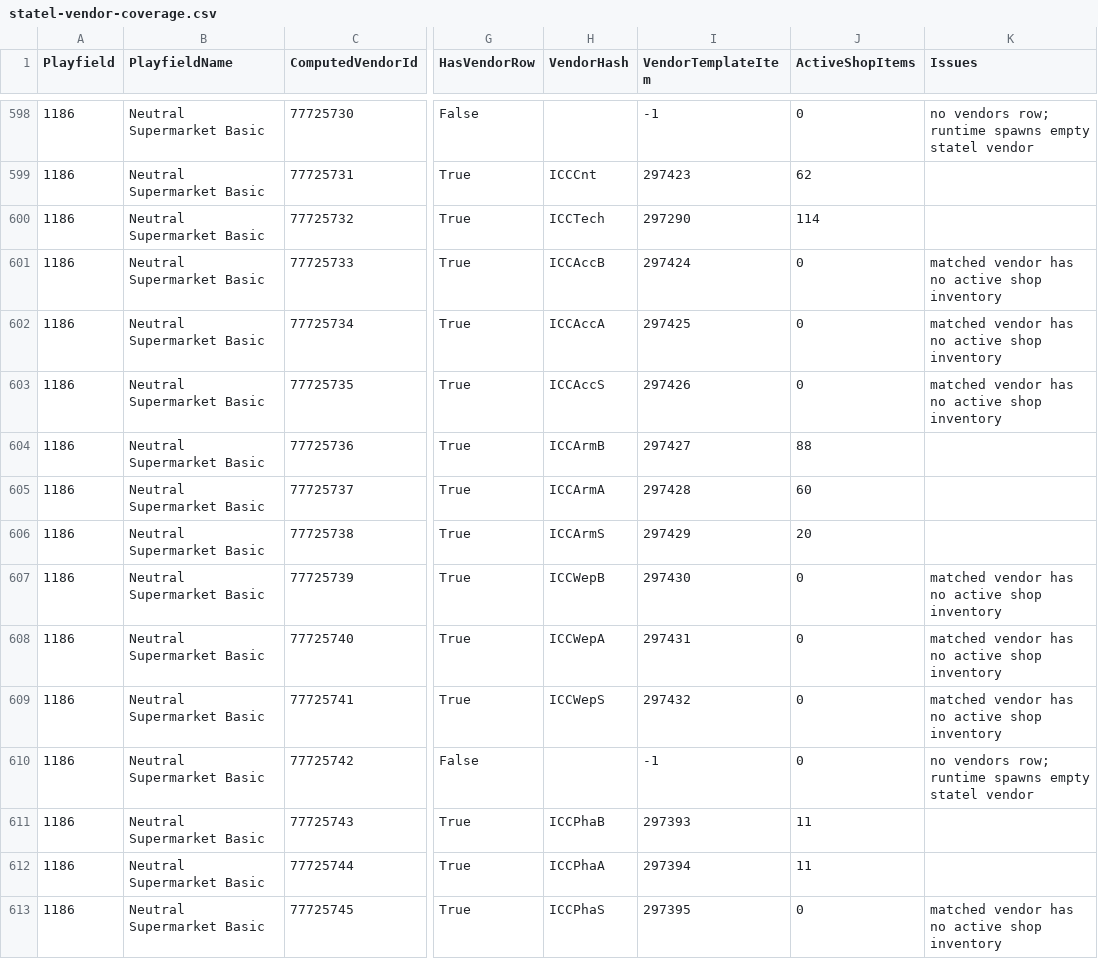
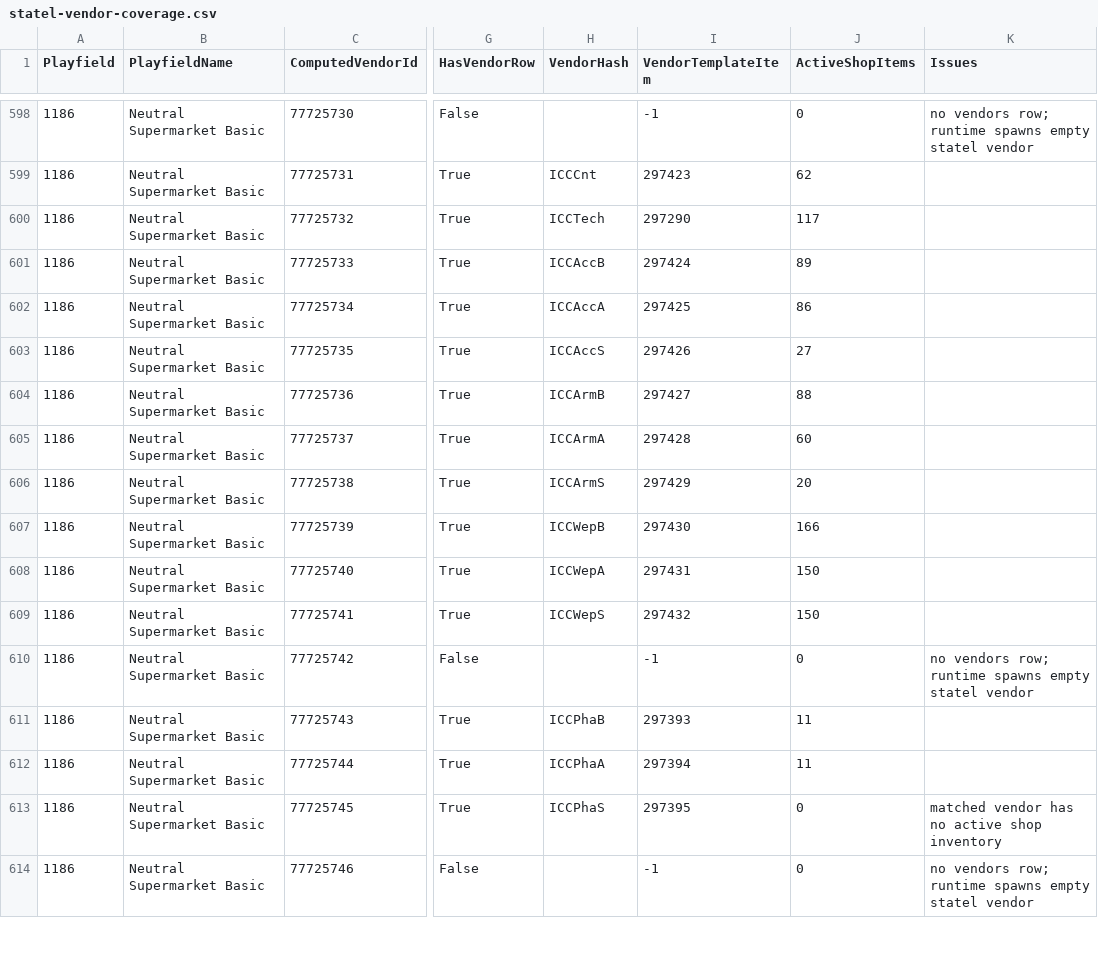
Before and after one commit to subarumike/AORebirth, a CSV file: tools-temp/current-client-data-verification/statel-vendor-coverage.csv, drawn as a sheet; only a part is shown, gaps mark what is left out; the shorter side is filled out with more unchanged rows; the diff names each change by its address in the sheet, - before the commit and + after, or states it on an @@ line.

Commit message:
Add current-client ICC shop data tooling

```diff
--- a/tools-temp/current-client-data-verification/statel-vendor-coverage.csv
+++ b/tools-temp/current-client-data-verification/statel-vendor-coverage.csv
-J600 (ActiveShopItems): 114
+J600 (ActiveShopItems): 117
-J601 (ActiveShopItems): 0
+J601 (ActiveShopItems): 89
-K601:K603 (Issues): matched vendor has no active shop inventory
+K601:K603 (Issues): (empty)
-J602 (ActiveShopItems): 0
+J602 (ActiveShopItems): 86
-J603 (ActiveShopItems): 0
+J603 (ActiveShopItems): 27
-J607 (ActiveShopItems): 0
+J607 (ActiveShopItems): 166
-K607:K609 (Issues): matched vendor has no active shop inventory
+K607:K609 (Issues): (empty)
-J608:J609 (ActiveShopItems): 0
+J608:J609 (ActiveShopItems): 150
```
Also changed, not shown: tools-temp/current-client-data-verification/vendor-db-audit.csv, 8 other files.
